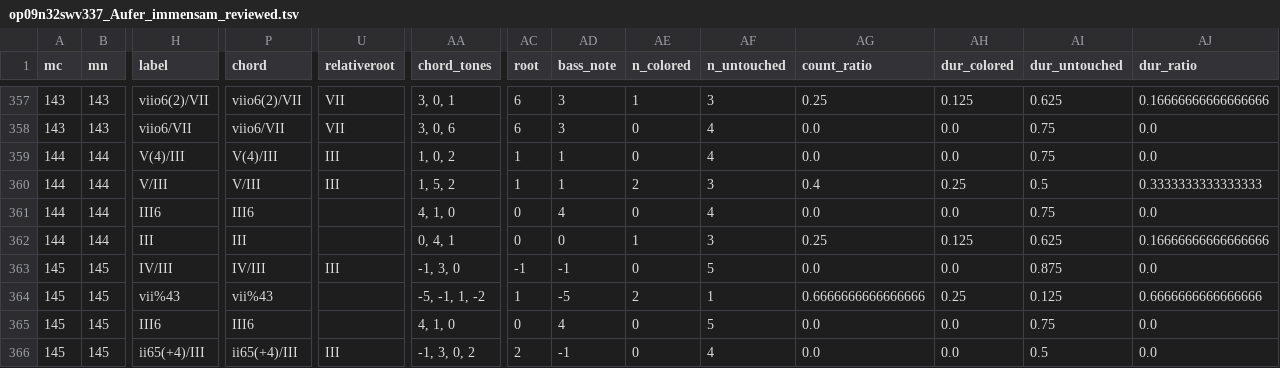
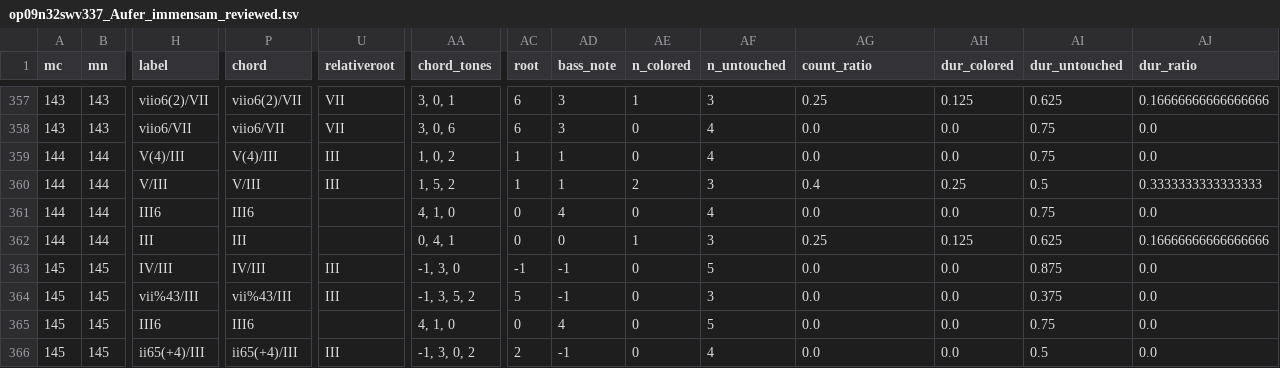
Before and after one commit to DCMLab/kleine_geistliche_konzerte, a TSV file: reviewed/op09n32swv337_Aufer_immensam_reviewed.tsv, drawn as a sheet; only a part is shown, gaps mark what is left out; the diff names each change by its address in the sheet, - before the commit and + after, or states it on an @@ line.

```diff
--- a/reviewed/op09n32swv337_Aufer_immensam_reviewed.tsv
+++ b/reviewed/op09n32swv337_Aufer_immensam_reviewed.tsv
-H364 (label): vii%43
+H364 (label): vii%43/III
-P364 (chord): vii%43
+P364 (chord): vii%43/III
-U364 (relativeroot): (empty)
+U364 (relativeroot): III
-AA364 (chord_tones): -5, -1, 1, -2
+AA364 (chord_tones): -1, 3, 5, 2
-AC364 (root): 1
+AC364 (root): 5
-AD364 (bass_note): -5
+AD364 (bass_note): -1
-AE364 (n_colored): 2
+AE364 (n_colored): 0
-AF364 (n_untouched): 1
+AF364 (n_untouched): 3
-AG364 (count_ratio): 0.6666666666666666
+AG364 (count_ratio): 0.0
-AH364 (dur_colored): 0.25
+AH364 (dur_colored): 0.0
-AI364 (dur_untouched): 0.125
+AI364 (dur_untouched): 0.375
-AJ364 (dur_ratio): 0.6666666666666666
+AJ364 (dur_ratio): 0.0
```
Also changed, not shown: harmonies/op09n32swv337_Aufer_immensam.harmonies.tsv, 3 other files.
